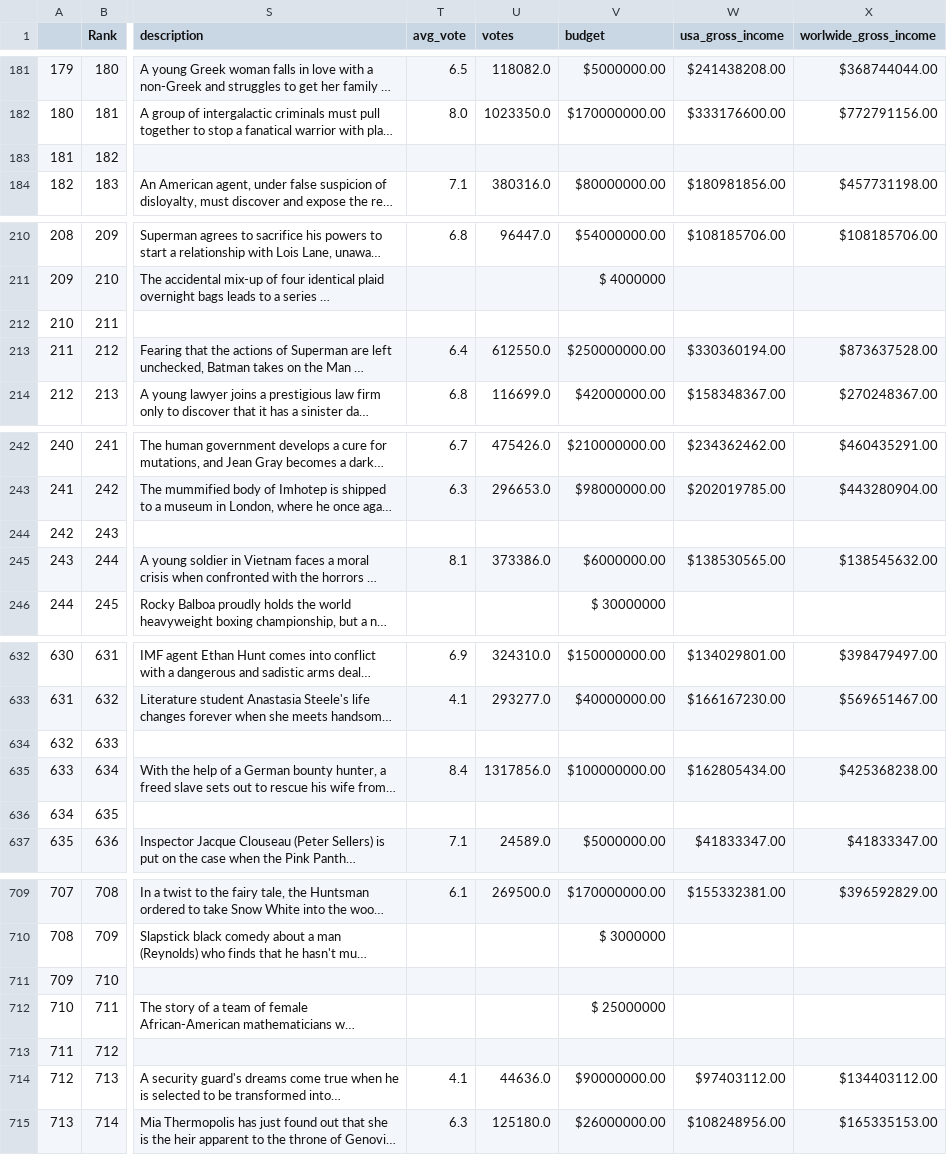
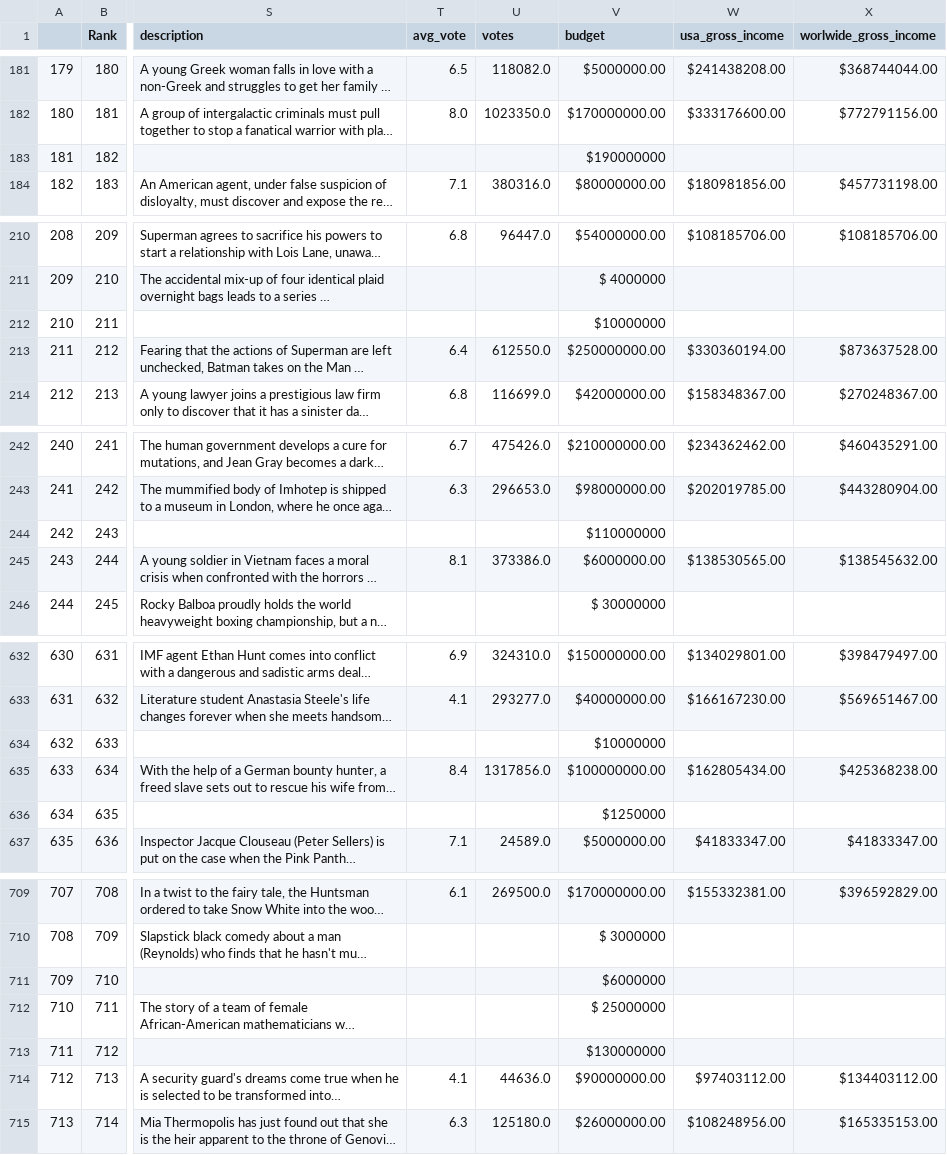
Before and after one commit to 6859-sp21/final-project-diversity-in-hollywood, a CSV file: datasets/movie_distributions_top_1000_gross.csv, drawn as a sheet; only a part is shown, gaps mark what is left out; long unchanged cells end in …; the diff covers the shown part only; the diff names each change by its address in the sheet, - before the commit and + after, or states it on an @@ line.

Commit message:
populated budget fields

```diff
--- a/datasets/movie_distributions_top_1000_gross.csv
+++ b/datasets/movie_distributions_top_1000_gross.csv
-V183 (budget): (empty)
+V183 (budget): $190000000
-V212 (budget): (empty)
+V212 (budget): $10000000
-V244 (budget): (empty)
+V244 (budget): $110000000
-V634 (budget): (empty)
+V634 (budget): $10000000
-V636 (budget): (empty)
+V636 (budget): $1250000
-V711 (budget): (empty)
+V711 (budget): $6000000
-V713 (budget): (empty)
+V713 (budget): $130000000
```
Also changed, not shown: 17 edited cells elsewhere in this file.
